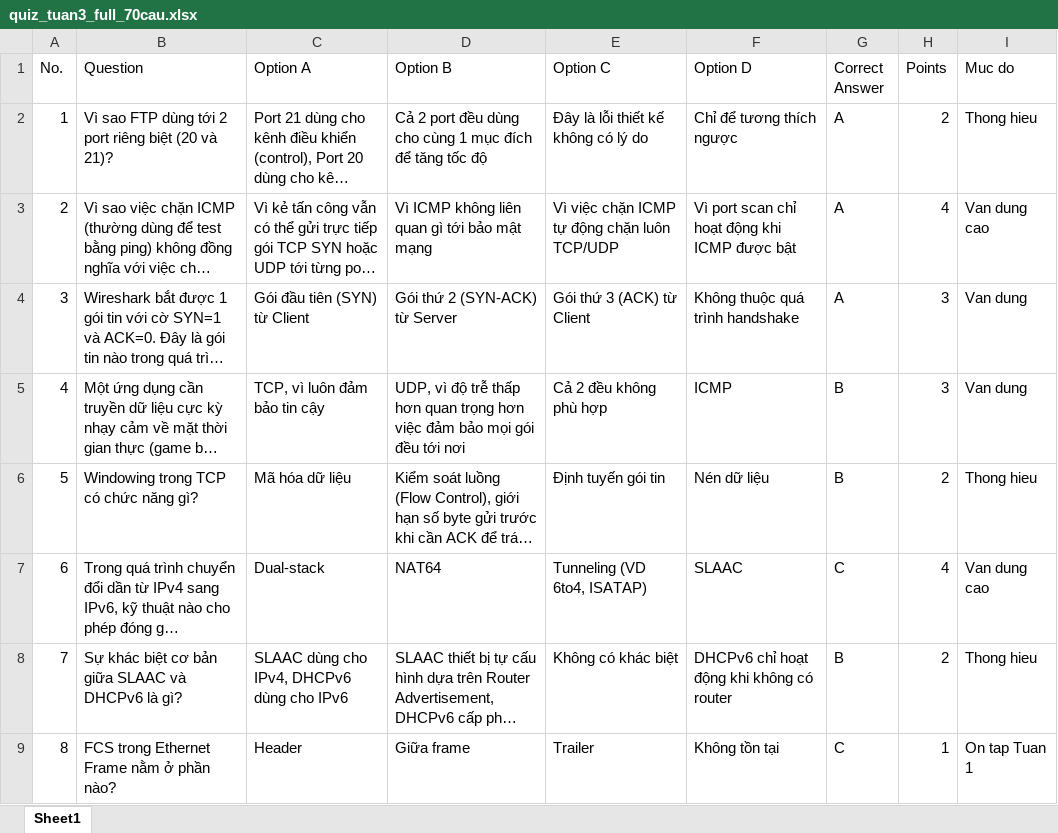
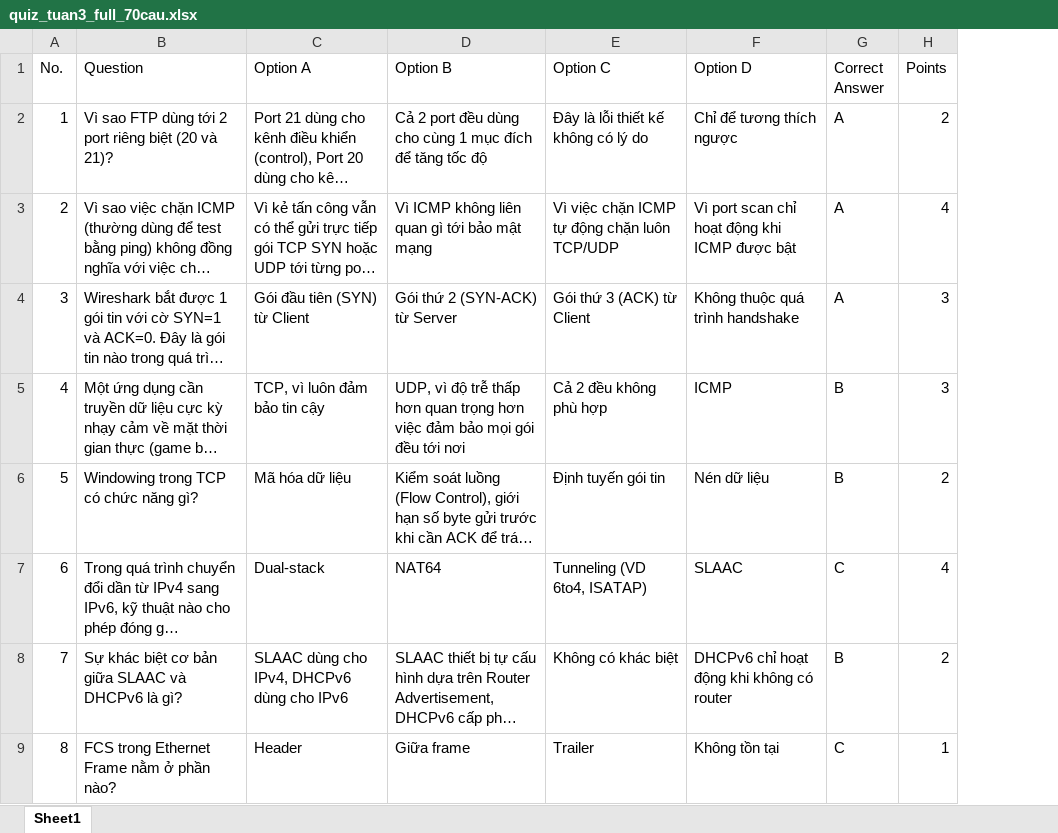
Before and after one commit to chunganhhuda80-oss/Quiz_App, an Excel workbook: quiz_tuan3_full_70cau.xlsx, sheet Sheet1, drawn as a sheet; only a part is shown; long unchanged cells end in …; values as stored, in another font and other column widths than the file's, no borders; the diff names each change by its address in the sheet, - before the commit and + after, or states it on an @@ line.

```diff
--- a/quiz_tuan3_full_70cau.xlsx (sheet Sheet1)
+++ b/quiz_tuan3_full_70cau.xlsx (sheet Sheet1)
-column I (Muc do), rows 2-9: Thong hieu | Van dung cao | Van dung | Van dung | Thong hieu | Van dung cao | Thong hieu | On tap Tuan 1
```
Also changed, not shown: 7 other files.
